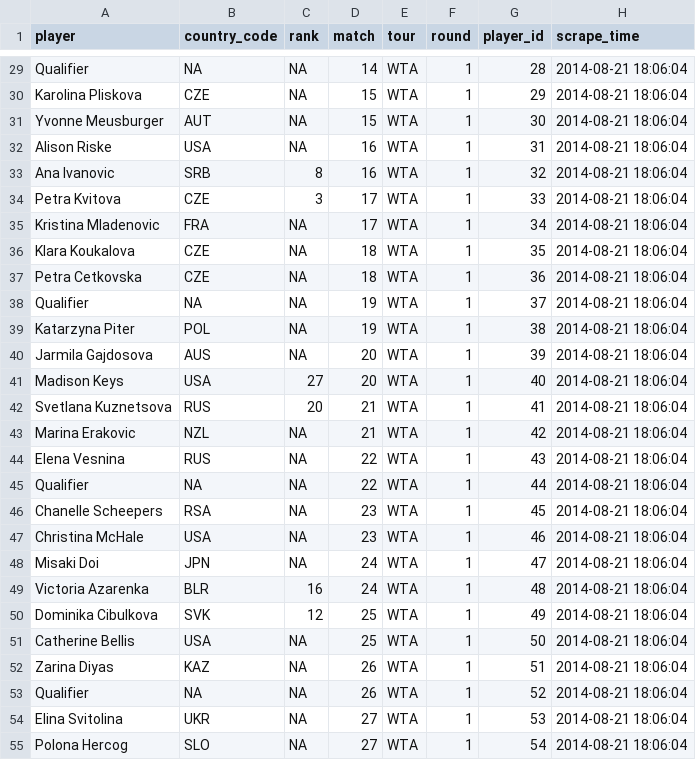
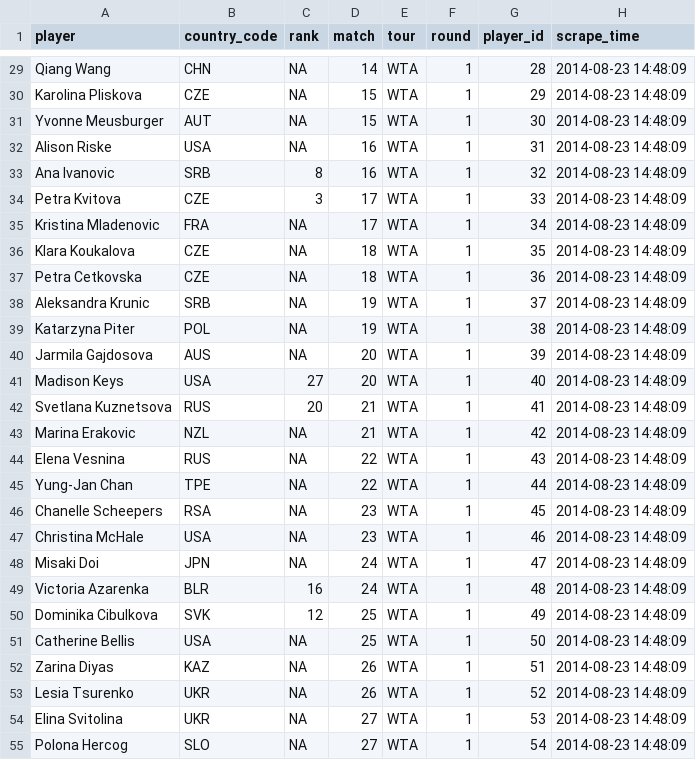
Before and after one commit to timelyportfolio/tennis_data, a CSV file: wta/usopen_2014/us_open_wta_bracket.csv, drawn as a sheet; only a part is shown, gaps mark what is left out; the diff covers the shown part only.

```diff
--- a/wta/usopen_2014/us_open_wta_bracket.csv
+++ b/wta/usopen_2014/us_open_wta_bracket.csv
@@ -29,27 +29,27 @@
-"Qualifier",NA,NA,14,"WTA",1,28,2014-08-21 18:06:04
-"Karolina Pliskova","CZE",NA,15,"WTA",1,29,2014-08-21 18:06:04
-"Yvonne Meusburger","AUT",NA,15,"WTA",1,30,2014-08-21 18:06:04
-"Alison Riske","USA",NA,16,"WTA",1,31,2014-08-21 18:06:04
-"Ana Ivanovic","SRB","8",16,"WTA",1,32,2014-08-21 18:06:04
-"Petra Kvitova","CZE","3",17,"WTA",1,33,2014-08-21 18:06:04
-"Kristina Mladenovic","FRA",NA,17,"WTA",1,34,2014-08-21 18:06:04
-"Klara Koukalova","CZE",NA,18,"WTA",1,35,2014-08-21 18:06:04
-"Petra Cetkovska","CZE",NA,18,"WTA",1,36,2014-08-21 18:06:04
-"Qualifier",NA,NA,19,"WTA",1,37,2014-08-21 18:06:04
-"Katarzyna Piter","POL",NA,19,"WTA",1,38,2014-08-21 18:06:04
-"Jarmila Gajdosova","AUS",NA,20,"WTA",1,39,2014-08-21 18:06:04
-"Madison Keys","USA","27",20,"WTA",1,40,2014-08-21 18:06:04
-"Svetlana Kuznetsova","RUS","20",21,"WTA",1,41,2014-08-21 18:06:04
-"Marina Erakovic","NZL",NA,21,"WTA",1,42,2014-08-21 18:06:04
-"Elena Vesnina","RUS",NA,22,"WTA",1,43,2014-08-21 18:06:04
-"Qualifier",NA,NA,22,"WTA",1,44,2014-08-21 18:06:04
-"Chanelle Scheepers","RSA",NA,23,"WTA",1,45,2014-08-21 18:06:04
-"Christina McHale","USA",NA,23,"WTA",1,46,2014-08-21 18:06:04
-"Misaki Doi","JPN",NA,24,"WTA",1,47,2014-08-21 18:06:04
-"Victoria Azarenka","BLR","16",24,"WTA",1,48,2014-08-21 18:06:04
-"Dominika Cibulkova","SVK","12",25,"WTA",1,49,2014-08-21 18:06:04
-"Catherine Bellis","USA",NA,25,"WTA",1,50,2014-08-21 18:06:04
-"Zarina Diyas","KAZ",NA,26,"WTA",1,51,2014-08-21 18:06:04
-"Qualifier",NA,NA,26,"WTA",1,52,2014-08-21 18:06:04
-"Elina Svitolina","UKR",NA,27,"WTA",1,53,2014-08-21 18:06:04
-"Polona Hercog","SLO",NA,27,"WTA",1,54,2014-08-21 18:06:04
+"Qiang Wang","CHN",NA,14,"WTA",1,28,2014-08-23 14:48:09
+"Karolina Pliskova","CZE",NA,15,"WTA",1,29,2014-08-23 14:48:09
+"Yvonne Meusburger","AUT",NA,15,"WTA",1,30,2014-08-23 14:48:09
+"Alison Riske","USA",NA,16,"WTA",1,31,2014-08-23 14:48:09
+"Ana Ivanovic","SRB","8",16,"WTA",1,32,2014-08-23 14:48:09
+"Petra Kvitova","CZE","3",17,"WTA",1,33,2014-08-23 14:48:09
+"Kristina Mladenovic","FRA",NA,17,"WTA",1,34,2014-08-23 14:48:09
+"Klara Koukalova","CZE",NA,18,"WTA",1,35,2014-08-23 14:48:09
+"Petra Cetkovska","CZE",NA,18,"WTA",1,36,2014-08-23 14:48:09
+"Aleksandra Krunic","SRB",NA,19,"WTA",1,37,2014-08-23 14:48:09
+"Katarzyna Piter","POL",NA,19,"WTA",1,38,2014-08-23 14:48:09
+"Jarmila Gajdosova","AUS",NA,20,"WTA",1,39,2014-08-23 14:48:09
+"Madison Keys","USA","27",20,"WTA",1,40,2014-08-23 14:48:09
+"Svetlana Kuznetsova","RUS","20",21,"WTA",1,41,2014-08-23 14:48:09
+"Marina Erakovic","NZL",NA,21,"WTA",1,42,2014-08-23 14:48:09
+"Elena Vesnina","RUS",NA,22,"WTA",1,43,2014-08-23 14:48:09
+"Yung-Jan Chan","TPE",NA,22,"WTA",1,44,2014-08-23 14:48:09
+"Chanelle Scheepers","RSA",NA,23,"WTA",1,45,2014-08-23 14:48:09
+"Christina McHale","USA",NA,23,"WTA",1,46,2014-08-23 14:48:09
+"Misaki Doi","JPN",NA,24,"WTA",1,47,2014-08-23 14:48:09
+"Victoria Azarenka","BLR","16",24,"WTA",1,48,2014-08-23 14:48:09
+"Dominika Cibulkova","SVK","12",25,"WTA",1,49,2014-08-23 14:48:09
+"Catherine Bellis","USA",NA,25,"WTA",1,50,2014-08-23 14:48:09
+"Zarina Diyas","KAZ",NA,26,"WTA",1,51,2014-08-23 14:48:09
+"Lesia Tsurenko","UKR",NA,26,"WTA",1,52,2014-08-23 14:48:09
+"Elina Svitolina","UKR",NA,27,"WTA",1,53,2014-08-23 14:48:09
+"Polona Hercog","SLO",NA,27,"WTA",1,54,2014-08-23 14:48:09
```
Also changed, not shown: 125 edited cells elsewhere in this file, atp/usopen_2014/us_open_atp_bracket.csv, 8 other files.
